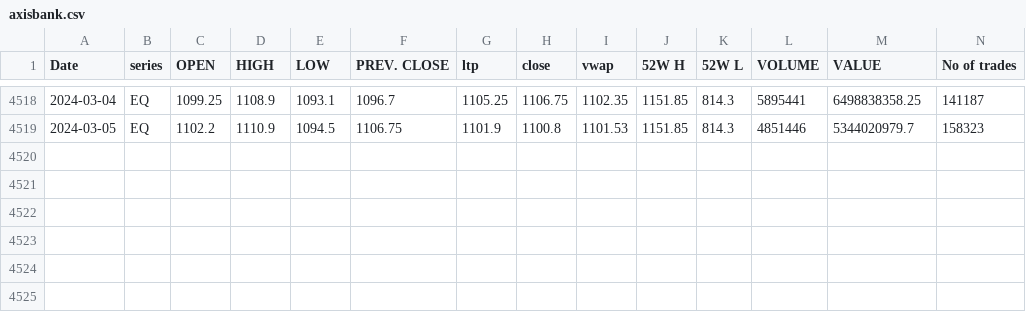
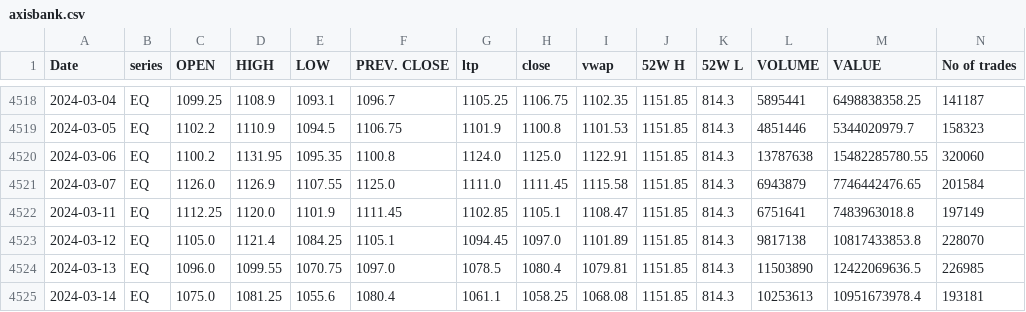
Before and after one commit to smirithi098/stock_market_strategy_analysis, a CSV file: data_files/axisbank.csv, drawn as a sheet; only a part is shown, gaps mark what is left out; the diff names each change by its address in the sheet, - before the commit and + after, or states it on an @@ line.

```diff
--- a/data_files/axisbank.csv
+++ b/data_files/axisbank.csv
+row 4520: 2024-03-06 | EQ | 1100.2 | 1131.95 | 1095.35 | 1100.8 | 1124.0 | 1125.0 | 1122.91 | 1151.85 | 814.3 | 13787638 | 15482285780.55 | 320060
+row 4521: 2024-03-07 | EQ | 1126.0 | 1126.9 | 1107.55 | 1125.0 | 1111.0 | 1111.45 | 1115.58 | 1151.85 | 814.3 | 6943879 | 7746442476.65 | 201584
+row 4522: 2024-03-11 | EQ | 1112.25 | 1120.0 | 1101.9 | 1111.45 | 1102.85 | 1105.1 | 1108.47 | 1151.85 | 814.3 | 6751641 | 7483963018.8 | 197149
+row 4523: 2024-03-12 | EQ | 1105.0 | 1121.4 | 1084.25 | 1105.1 | 1094.45 | 1097.0 | 1101.89 | 1151.85 | 814.3 | 9817138 | 10817433853.8 | 228070
+row 4524: 2024-03-13 | EQ | 1096.0 | 1099.55 | 1070.75 | 1097.0 | 1078.5 | 1080.4 | 1079.81 | 1151.85 | 814.3 | 11503890 | 12422069636.5 | 226985
+row 4525: 2024-03-14 | EQ | 1075.0 | 1081.25 | 1055.6 | 1080.4 | 1061.1 | 1058.25 | 1068.08 | 1151.85 | 814.3 | 10253613 | 10951673978.4 | 193181
```
Also changed, not shown: 4 other files.
